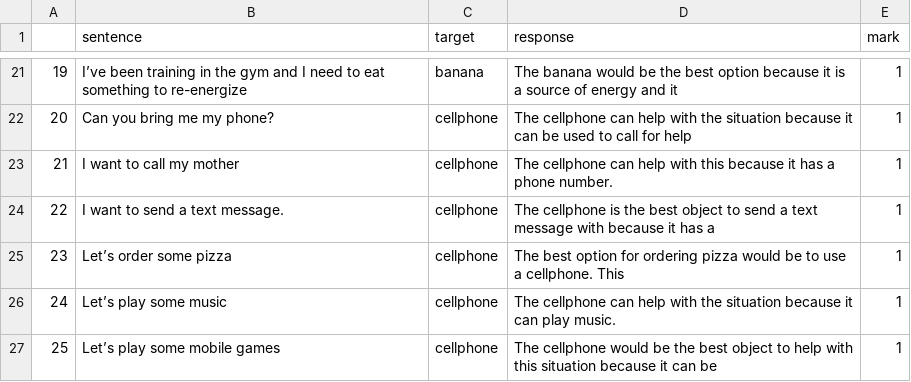
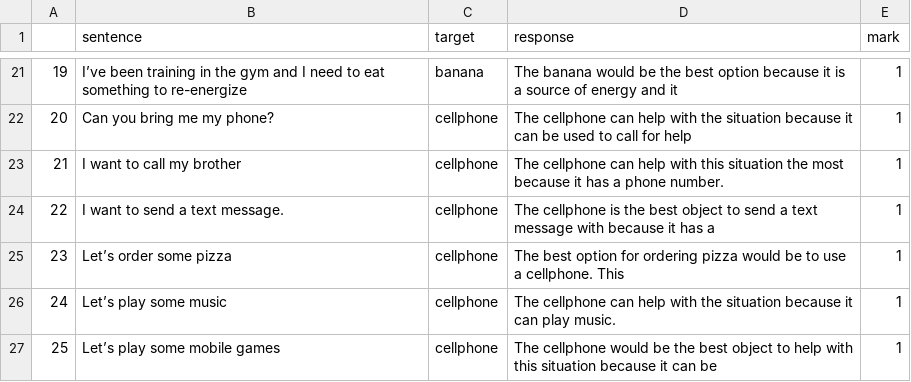
Before and after one commit to bekatan/vafor, a CSV file: results/text-curie-001_responses.csv, drawn as a sheet; only a part is shown, gaps mark what is left out.

```diff
--- a/results/text-curie-001_responses.csv
+++ b/results/text-curie-001_responses.csv
@@ -22,3 +22,3 @@
 20,Can you bring me my phone?,cellphone, The cellphone can help with the situation because it can be used to call for help,1
-21,I want to call my mother,cellphone, The cellphone can help with this because it has a phone number.,1
+21,I want to call my brother,cellphone, The cellphone can help with this situation the most because it has a phone number.,1
 22,I want to send a text message.,cellphone, The cellphone is the best object to send a text message with because it has a,1
```
Also changed, not shown: results/ada:ft-personal:ada-ft-0-3-2023-02-17-07-08-26_responses.csv, results/babbage:ft-personal-2023-02-17-07-51-46_responses.csv, 11 other files.
